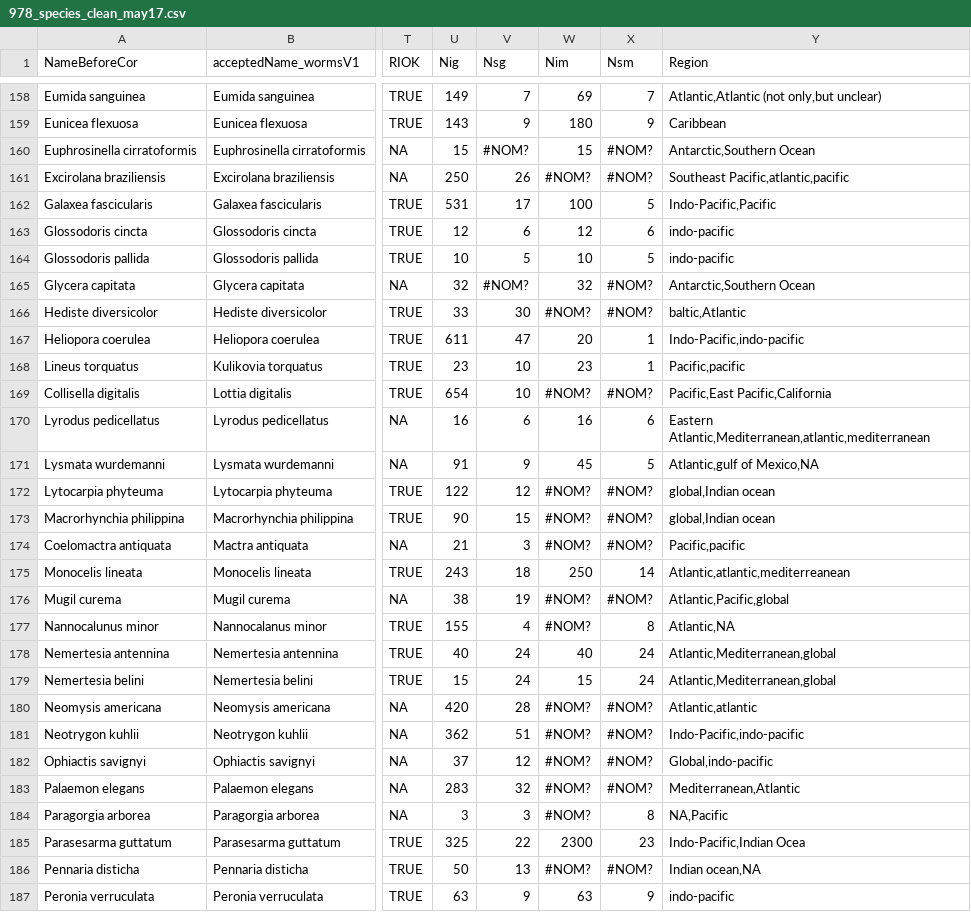
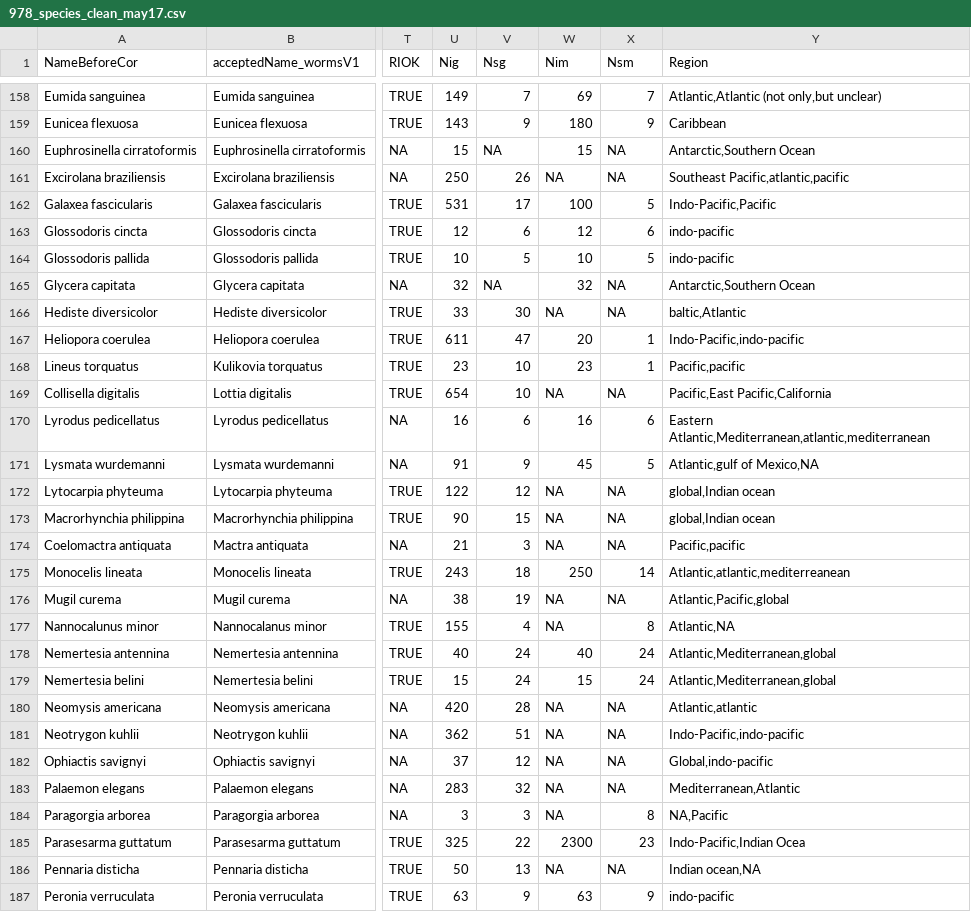
Before and after one commit to aecahill/Cryptic_species_figs, a CSV file: 978_species_clean_may17.csv, drawn as a sheet; only a part is shown, gaps mark what is left out; the diff covers the shown part only; the diff names each change by its address in the sheet, - before the commit and + after, or states it on an @@ line.

```diff
--- a/978_species_clean_may17.csv
+++ b/978_species_clean_may17.csv
-V160 (Nsg): #NOM?
+V160 (Nsg): NA
-X160:X161 (Nsm): #NOM?
+X160:X161 (Nsm): NA
-W161 (Nim): #NOM?
+W161 (Nim): NA
-V165 (Nsg): #NOM?
+V165 (Nsg): NA
-X165:X166 (Nsm): #NOM?
+X165:X166 (Nsm): NA
-W166 (Nim): #NOM?
+W166 (Nim): NA
-W169 (Nim): #NOM?
+W169 (Nim): NA
-X169 (Nsm): #NOM?
+X169 (Nsm): NA
-W172:W174 (Nim): #NOM?
+W172:W174 (Nim): NA
-X172:X174 (Nsm): #NOM?
+X172:X174 (Nsm): NA
-W176:W177 (Nim): #NOM?
+W176:W177 (Nim): NA
-X176 (Nsm): #NOM?
+X176 (Nsm): NA
-W180:W184 (Nim): #NOM?
+W180:W184 (Nim): NA
-X180:X183 (Nsm): #NOM?
+X180:X183 (Nsm): NA
-W186 (Nim): #NOM?
+W186 (Nim): NA
-X186 (Nsm): #NOM?
+X186 (Nsm): NA
```
Also changed, not shown: 34 edited cells elsewhere in this file, 3 other files.
